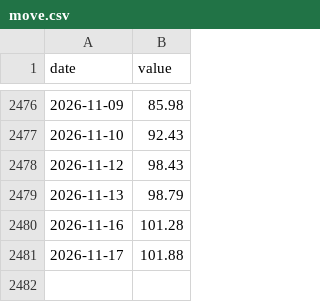
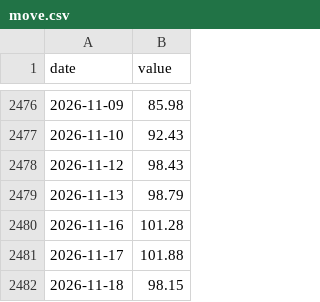
Before and after one commit to sgdividends/fred-macro-data, a CSV file: data/fred/move.csv, drawn as a sheet; only a part is shown, gaps mark what is left out; the diff names each change by its address in the sheet, - before the commit and + after, or states it on an @@ line.

```diff
--- a/data/fred/move.csv
+++ b/data/fred/move.csv
+row 2482: 2026-11-18 | 98.15
```
Also changed, not shown: data/fred/baa10y.csv, data/fred/curve_10y2y.csv, 5 other files.
